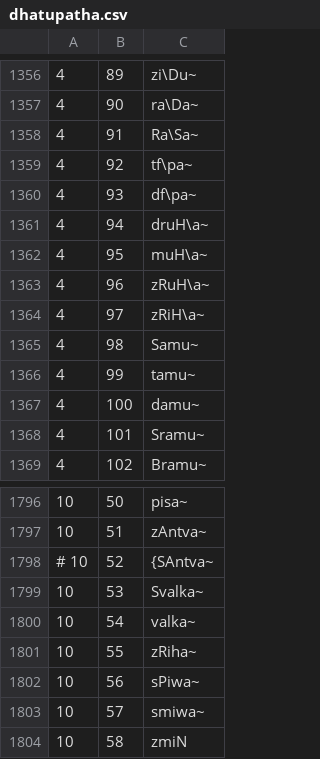
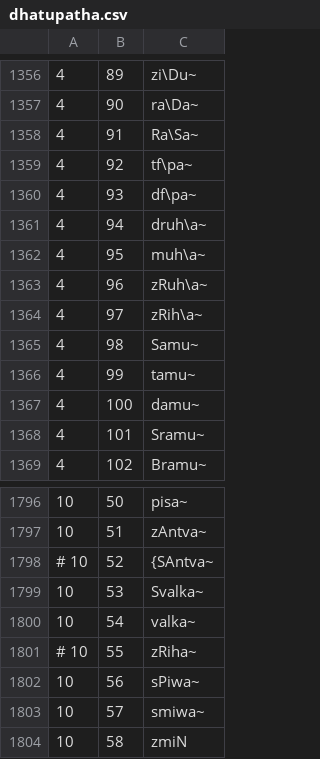
Before and after one commit to sanskrit/vyakarana, a CSV file: data/dhatupatha.csv, drawn as a sheet; only a part is shown, gaps mark what is left out.

```diff
--- a/data/dhatupatha.csv
+++ b/data/dhatupatha.csv
@@ -1360,6 +1360,6 @@
 4,93,df\pa~
-4,94,druH\a~
-4,95,muH\a~
-4,96,zRuH\a~
-4,97,zRiH\a~
+4,94,druh\a~
+4,95,muh\a~
+4,96,zRuh\a~
+4,97,zRih\a~
 4,98,Samu~
@@ -1800,3 +1800,3 @@
 10,54,valka~
-10,55,zRiha~
+# 10,55,zRiha~
 10,56,sPiwa~
```
Also changed, not shown: 1 other file.
